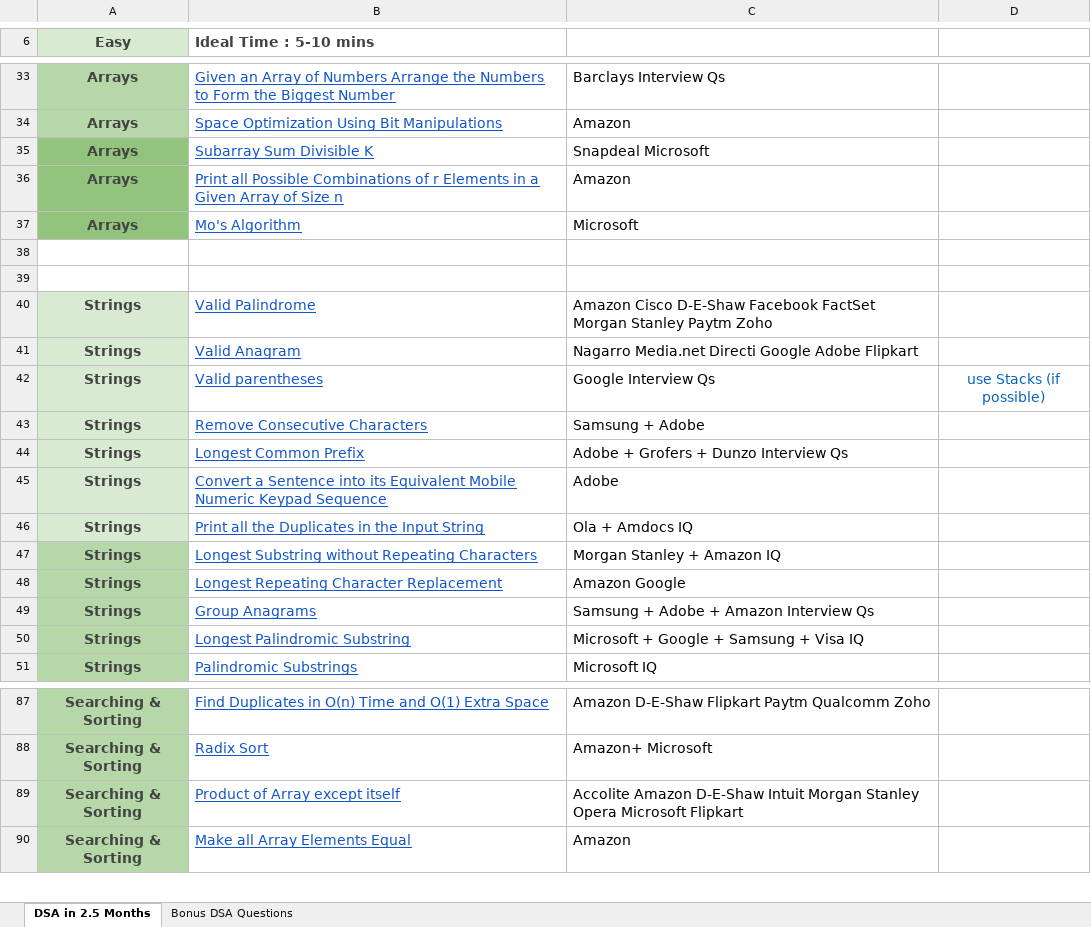
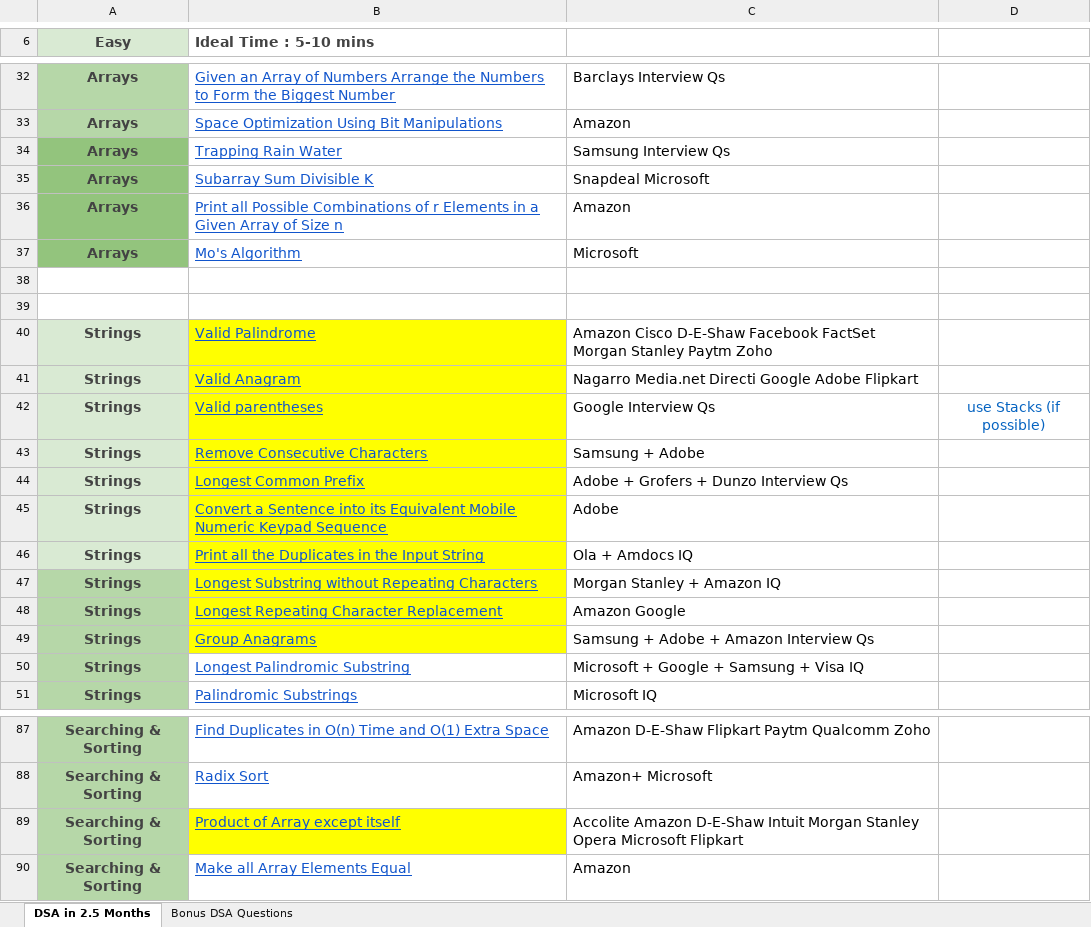
Before and after one commit to gauravsp1/Notes, an Excel workbook: DSA by Shradha Didi & Aman Bhaiya.xlsx, sheet DSA in 2.5 Months, drawn as a sheet; only a part is shown, gaps mark what is left out; values as stored, in another font and other column widths than the file's, no borders; charts and pictures not drawn; the diff covers the shown part only; the diff names each change by its address in the sheet, - before the commit and + after, or states it on an @@ line.

```diff
--- a/DSA by Shradha Didi & Aman Bhaiya.xlsx (sheet DSA in 2.5 Months)
+++ b/DSA by Shradha Didi & Aman Bhaiya.xlsx (sheet DSA in 2.5 Months)
@@ row 22 moved to row 34: Arrays @@
-B40:B49 fill: none
+B40:B49 fill: #FFFF00
-B89 fill: none
+B89 fill: #FFFF00
```
Also changed, not shown: cell formats elsewhere in this sheet, charts or pictures, 38 other files.
